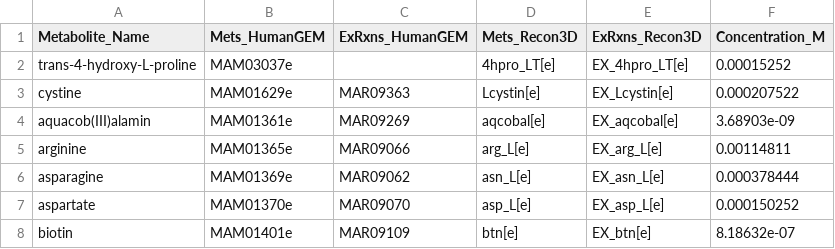
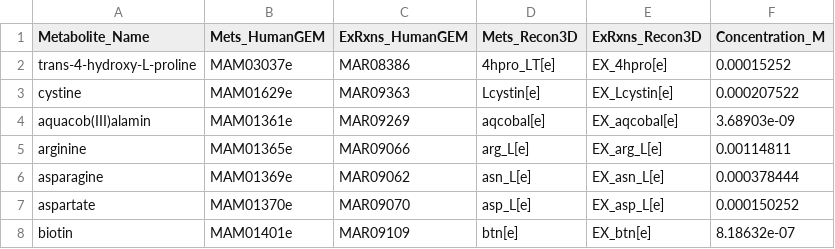
Before and after one commit to h-escoffier/MetabolicMediaLibrary, a TSV file: media/RPMI1640.tsv, drawn as a sheet; only a part is shown.

Commit message:
fix RPMI1640 med - EX_4hpro_LT -> [e]EX_4hpro[e]

```diff
--- a/media/RPMI1640.tsv
+++ b/media/RPMI1640.tsv
@@ -1,3 +1,3 @@
 Metabolite_Name	Mets_HumanGEM	ExRxns_HumanGEM	Mets_Recon3D	ExRxns_Recon3D	Concentration_M
-trans-4-hydroxy-L-proline	MAM03037e		4hpro_LT[e]	EX_4hpro_LT[e]	0.00015252
+trans-4-hydroxy-L-proline	MAM03037e	MAR08386	4hpro_LT[e]	EX_4hpro[e]	0.00015252
 cystine	MAM01629e	MAR09363	Lcystin[e]	EX_Lcystin[e]	0.000207522
```
